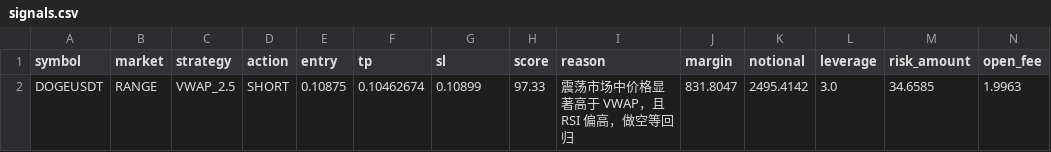
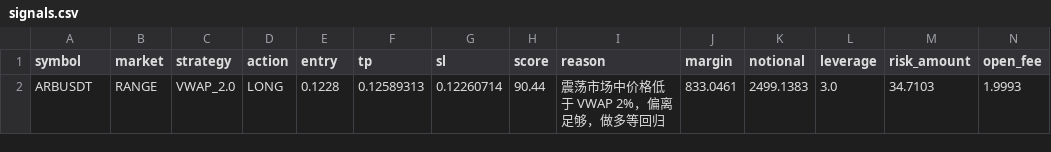
Before and after one commit to jihong0726/Back-Test, a CSV file: reports/signals.csv, drawn as a sheet; removed rows and columns are numbered as before the commit, all else as after; the diff names each change by its address in the sheet, - before the commit and + after, or states it on an @@ line.

```diff
--- a/reports/signals.csv
+++ b/reports/signals.csv
-row 2: DOGEUSDT | RANGE | VWAP_2.5 | SHORT | 0.10875 | 0.10462674 | 0.10899 | 97.33 | 震荡市场中价格显著高于 VWAP，且 RSI 偏高，做空等回归 | 831.8047 | 2495.4142 | 3.0 | 34.6585 | 1.9963
+row 2: ARBUSDT | RANGE | VWAP_2.0 | LONG | 0.1228 | 0.12589313 | 0.12260714 | 90.44 | 震荡市场中价格低于 VWAP 2%，偏离足够，做多等回归 | 833.0461 | 2499.1383 | 3.0 | 34.7103 | 1.9993
```
Also changed, not shown: reports/decision_log.csv, reports/market_scan.csv, 3 other files.
